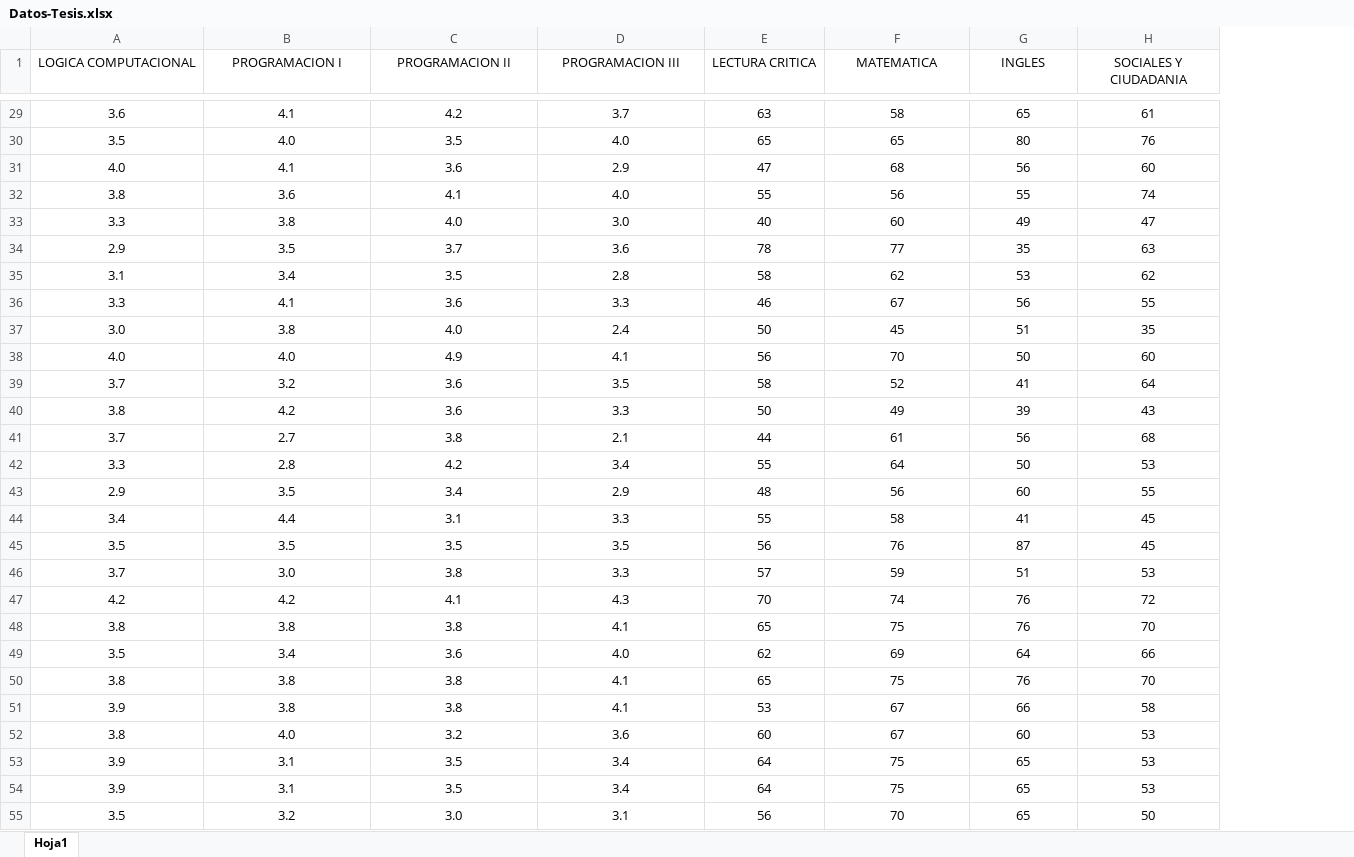
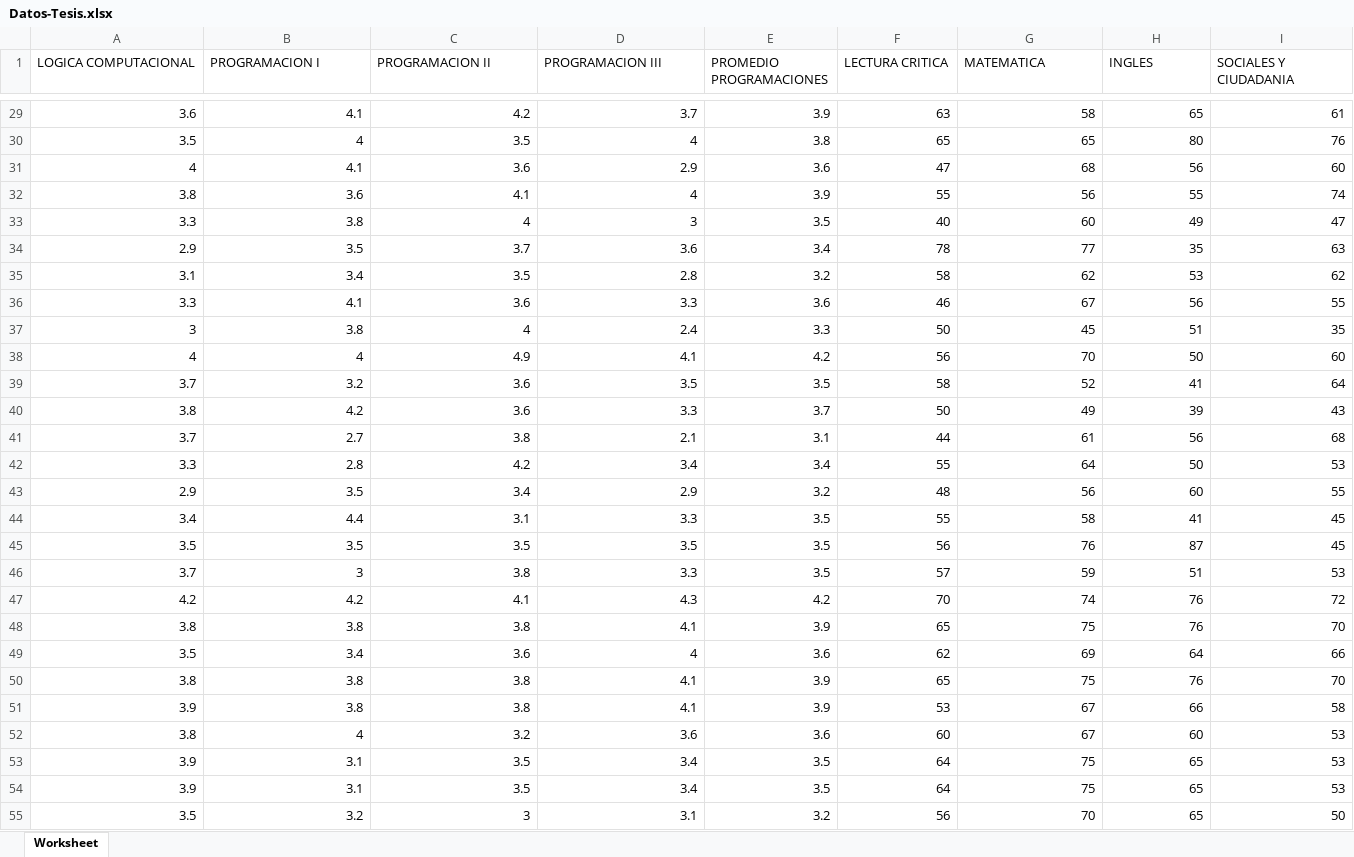
Before and after one commit to JOSE-PINTO/INVESTIGACION-JOSE-PINTO-MACHINE-LEARNING, an Excel workbook: Datos-Tesis.xlsx, sheet Worksheet, drawn as a sheet; only a part is shown, gaps mark what is left out; values as stored, in another font and other column widths than the file's, no borders; addresses are those after the commit; the diff covers the shown part only; the diff names each change by its address in the sheet, - before the commit and + after, or states it on an @@ line.

```diff
--- a/Datos-Tesis.xlsx (sheet Worksheet)
+++ b/Datos-Tesis.xlsx (sheet Worksheet)
-sheet tab: Hoja1
+sheet tab: Worksheet
+column E (PROMEDIO PROGRAMACIONES), rows 29-55: 3.9 | 3.8 | 3.6 | 3.9 | 3.5 | 3.4 | 3.2 | 3.6 | 3.3 | 4.2 | 3.5 | 3.7 | 3.1 | 3.4 | 3.2 | 3.5 | 3.5 | 3.5 | 4.2 | 3.9 | 3.6 | 3.9 | 3.9 | 3.6 | 3.5 | 3.5 | 3.2
-A1:D1 alignment: center
+A1:D1 alignment: left
-F1:I1 alignment: center
+F1:I1 alignment: left
-A29:D55 alignment: center
+A29:D55 alignment: right
-F29:I55 alignment: center
+F29:I55 alignment: right
-B30 (PROGRAMACION I): 4.0
+B30 (PROGRAMACION I): 4
-D30 (PROGRAMACION III): 4.0
+D30 (PROGRAMACION III): 4
-A31 (LOGICA COMPUTACIONAL): 4.0
+A31 (LOGICA COMPUTACIONAL): 4
-D32 (PROGRAMACION III): 4.0
+D32 (PROGRAMACION III): 4
-C33 (PROGRAMACION II): 4.0
+C33 (PROGRAMACION II): 4
-D33 (PROGRAMACION III): 3.0
+D33 (PROGRAMACION III): 3
-A37 (LOGICA COMPUTACIONAL): 3.0
+A37 (LOGICA COMPUTACIONAL): 3
-C37 (PROGRAMACION II): 4.0
+C37 (PROGRAMACION II): 4
-A38 (LOGICA COMPUTACIONAL): 4.0
+A38 (LOGICA COMPUTACIONAL): 4
-B38 (PROGRAMACION I): 4.0
+B38 (PROGRAMACION I): 4
-B46 (PROGRAMACION I): 3.0
+B46 (PROGRAMACION I): 3
-D49 (PROGRAMACION III): 4.0
+D49 (PROGRAMACION III): 4
-B52 (PROGRAMACION I): 4.0
+B52 (PROGRAMACION I): 4
-C55 (PROGRAMACION II): 3.0
+C55 (PROGRAMACION II): 3
```
Also changed, not shown: 19 edited cells and cell formats elsewhere in this sheet, 1 other file.
